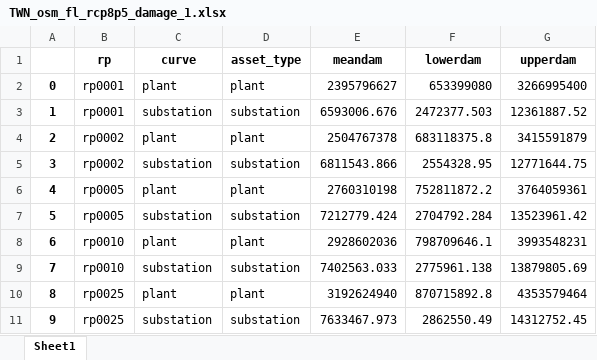
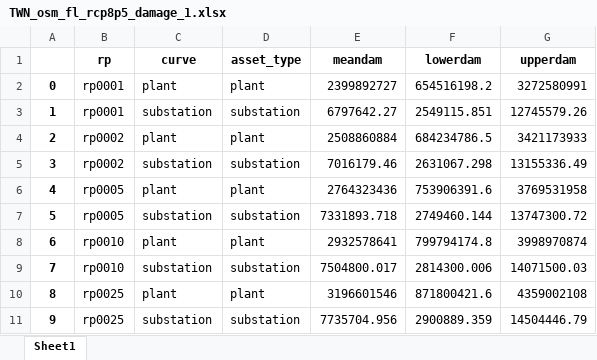
Before and after one commit to Mengqi-Ye/pg_risk_analysis, an Excel workbook: output/damage/TWN_osm_fl_rcp8p5_damage_1.xlsx, sheet Sheet1, drawn as a sheet; only a part is shown; values as stored, in another font and other column widths than the file's, no borders; the diff covers the shown part only; the diff names each change by its address in the sheet, - before the commit and + after, or states it on an @@ line.

```diff
--- a/output/damage/TWN_osm_fl_rcp8p5_damage_1.xlsx (sheet Sheet1)
+++ b/output/damage/TWN_osm_fl_rcp8p5_damage_1.xlsx (sheet Sheet1)
-E2 (meandam): 2395796627
+E2 (meandam): 2399892727
-F2 (lowerdam): 653399080
+F2 (lowerdam): 654516198.2
-G2 (upperdam): 3266995400
+G2 (upperdam): 3272580991
-E3 (meandam): 6593006.676
+E3 (meandam): 6797642.27
-F3 (lowerdam): 2472377.503
+F3 (lowerdam): 2549115.851
-G3 (upperdam): 12361887.52
+G3 (upperdam): 12745579.26
-E4 (meandam): 2504767378
+E4 (meandam): 2508860884
-F4 (lowerdam): 683118375.8
+F4 (lowerdam): 684234786.5
-G4 (upperdam): 3415591879
+G4 (upperdam): 3421173933
-E5 (meandam): 6811543.866
+E5 (meandam): 7016179.46
-F5 (lowerdam): 2554328.95
+F5 (lowerdam): 2631067.298
-G5 (upperdam): 12771644.75
+G5 (upperdam): 13155336.49
-E6 (meandam): 2760310198
+E6 (meandam): 2764323436
-F6 (lowerdam): 752811872.2
+F6 (lowerdam): 753906391.6
-G6 (upperdam): 3764059361
+G6 (upperdam): 3769531958
-E7 (meandam): 7212779.424
+E7 (meandam): 7331893.718
-F7 (lowerdam): 2704792.284
+F7 (lowerdam): 2749460.144
-G7 (upperdam): 13523961.42
+G7 (upperdam): 13747300.72
-E8 (meandam): 2928602036
+E8 (meandam): 2932578641
-F8 (lowerdam): 798709646.1
+F8 (lowerdam): 799794174.8
-G8 (upperdam): 3993548231
+G8 (upperdam): 3998970874
-E9 (meandam): 7402563.033
+E9 (meandam): 7504800.017
-F9 (lowerdam): 2775961.138
+F9 (lowerdam): 2814300.006
-G9 (upperdam): 13879805.69
+G9 (upperdam): 14071500.03
-E10 (meandam): 3192624940
+E10 (meandam): 3196601546
-F10 (lowerdam): 870715892.8
+F10 (lowerdam): 871800421.6
-G10 (upperdam): 4353579464
+G10 (upperdam): 4359002108
-E11 (meandam): 7633467.973
+E11 (meandam): 7735704.956
-F11 (lowerdam): 2862550.49
+F11 (lowerdam): 2900889.359
-G11 (upperdam): 14312752.45
+G11 (upperdam): 14504446.79
```
Also changed, not shown: 21 edited cells elsewhere in this sheet, output/damage/TWN_osm_fl_historical_damage_0.xlsx, output/damage/TWN_osm_fl_historical_damage_1.xlsx, 32 other files.
